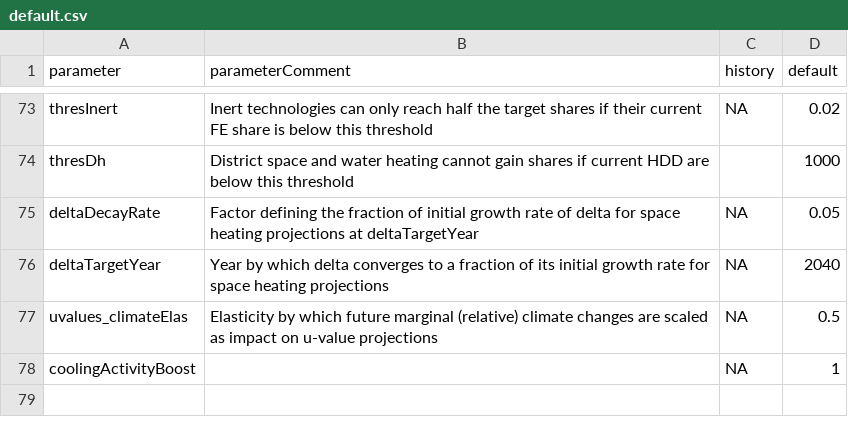
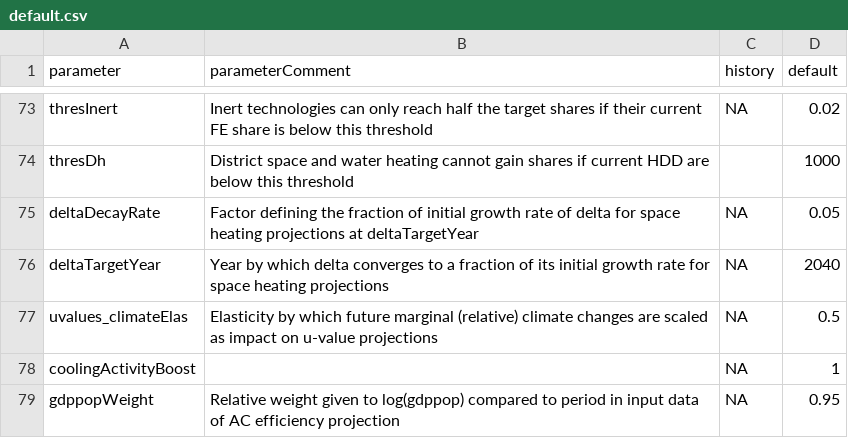
Before and after one commit to hagento/edgebuildings, a CSV file: inst/config/default.csv, drawn as a sheet; only a part is shown, gaps mark what is left out; the diff names each change by its address in the sheet, - before the commit and + after, or states it on an @@ line.

Commit message:
added gdppopWeight parameter to config and getEfficiencies

```diff
--- a/inst/config/default.csv
+++ b/inst/config/default.csv
+row 79: gdppopWeight | Relative weight given to log(gdppop) compared to period in input data of AC efficiency projection | NA | 0.95
```
Also changed, not shown: 1 other file.
